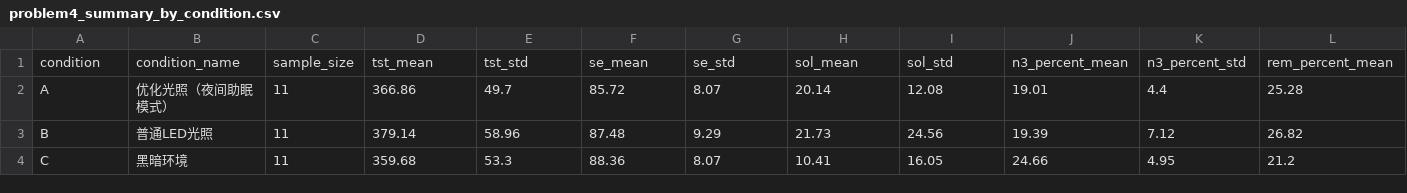
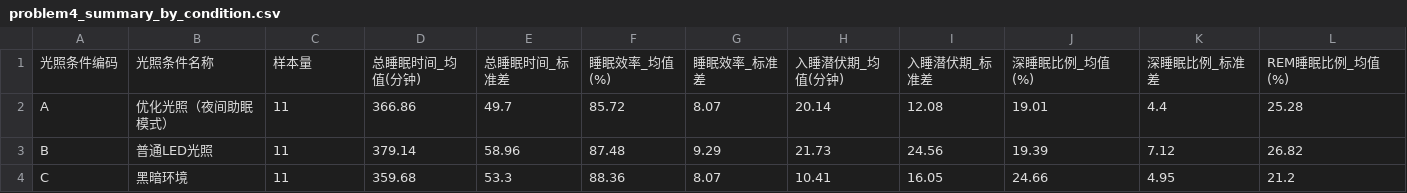
Before and after one commit to SHM-white/25UniversityCompetition-C, a CSV file: DataFrames/problem4_summary_by_condition.csv, drawn as a sheet; only a part is shown; removed rows and columns are numbered as before the commit, all else as after; rows hold the shown columns only; the diff names each change by its address in the sheet, - before the commit and + after, or states it on an @@ line.

```diff
--- a/DataFrames/problem4_summary_by_condition.csv
+++ b/DataFrames/problem4_summary_by_condition.csv
-row 1: condition | condition_name | sample_size | tst_mean | tst_std | se_mean | se_std | sol_mean | sol_std | n3_percent_mean | n3_percent_std | rem_percent_mean
+row 1: 光照条件编码 | 光照条件名称 | 样本量 | 总睡眠时间_均值(分钟) | 总睡眠时间_标准差 | 睡眠效率_均值(%) | 睡眠效率_标准差 | 入睡潜伏期_均值(分钟) | 入睡潜伏期_标准差 | 深睡眠比例_均值(%) | 深睡眠比例_标准差 | REM睡眠比例_均值(%)
```
Also changed, not shown: DataFrames/problem4_descriptive_statistics.csv, DataFrames/problem4_effect_sizes.csv, 8 other files.
